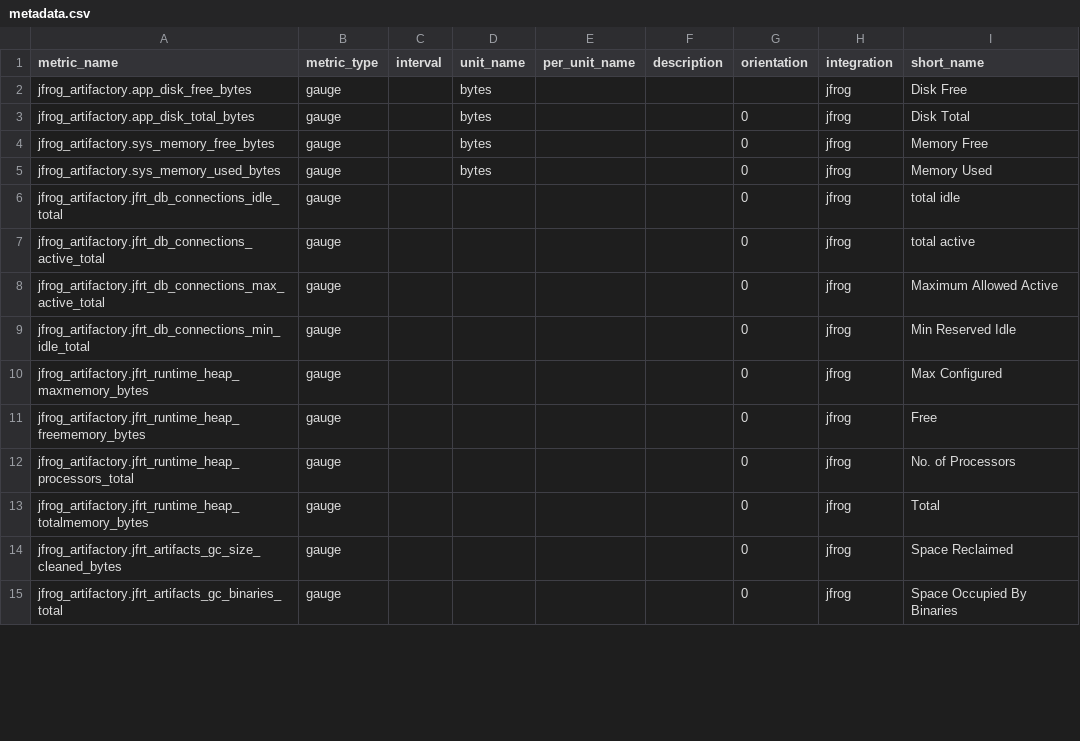
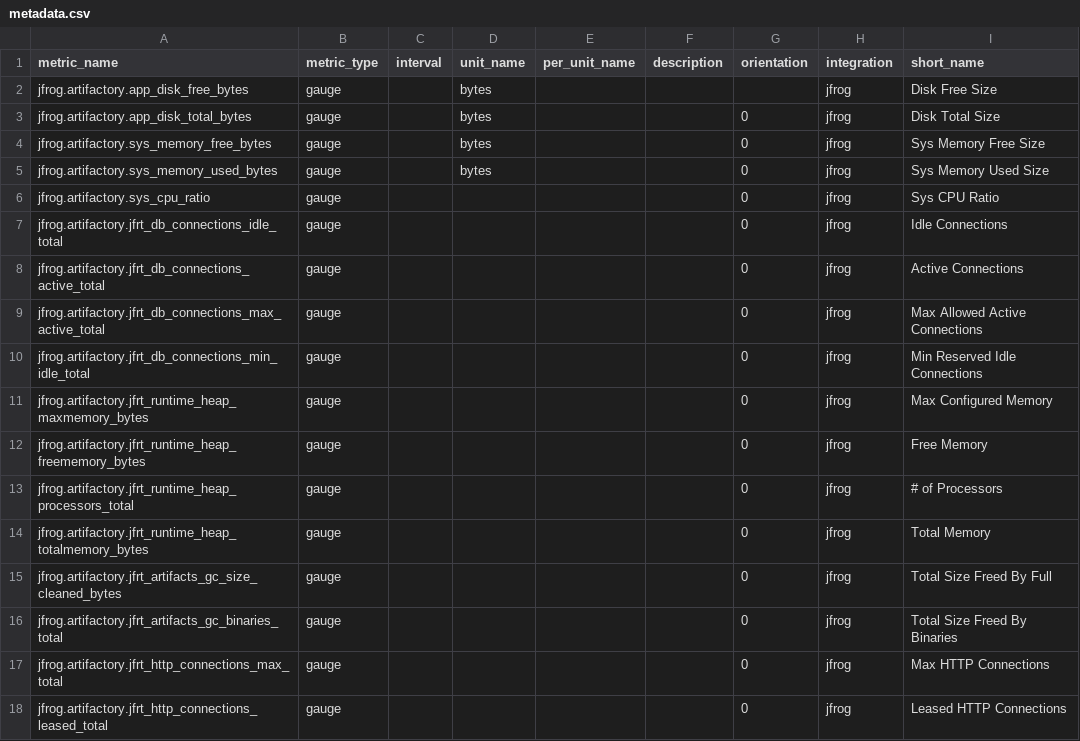
Before and after one commit to DataDog/integrations-extras, a CSV file: jfrog_metrics/metadata.csv, drawn as a sheet; only a part is shown; the diff covers the shown part only.

Commit message:
added dashboards json files and more metrics in metadata

```diff
--- a/jfrog_metrics/metadata.csv
+++ b/jfrog_metrics/metadata.csv
@@ -1,15 +1,18 @@
 metric_name,metric_type,interval,unit_name,per_unit_name,description,orientation,integration,short_name
-jfrog_artifactory.app_disk_free_bytes,gauge,,bytes,,,,jfrog,Disk Free
-jfrog_artifactory.app_disk_total_bytes,gauge,,bytes,,,0,jfrog,Disk Total
-jfrog_artifactory.sys_memory_free_bytes,gauge,,bytes,,,0,jfrog,Memory Free
-jfrog_artifactory.sys_memory_used_bytes,gauge,,bytes,,,0,jfrog,Memory Used
-jfrog_artifactory.jfrt_db_connections_idle_total,gauge,,,,,0,jfrog,total idle
-jfrog_artifactory.jfrt_db_connections_active_total,gauge,,,,,0,jfrog,total active
-jfrog_artifactory.jfrt_db_connections_max_active_total,gauge,,,,,0,jfrog,Maximum Allowed Active
-jfrog_artifactory.jfrt_db_connections_min_idle_total,gauge,,,,,0,jfrog,Min Reserved Idle
-jfrog_artifactory.jfrt_runtime_heap_maxmemory_bytes,gauge,,,,,0,jfrog,Max Configured
-jfrog_artifactory.jfrt_runtime_heap_freememory_bytes,gauge,,,,,0,jfrog,Free
-jfrog_artifactory.jfrt_runtime_heap_processors_total,gauge,,,,,0,jfrog,No. of Processors
-jfrog_artifactory.jfrt_runtime_heap_totalmemory_bytes,gauge,,,,,0,jfrog,Total
-jfrog_artifactory.jfrt_artifacts_gc_size_cleaned_bytes,gauge,,,,,0,jfrog,Space Reclaimed
-jfrog_artifactory.jfrt_artifacts_gc_binaries_total,gauge,,,,,0,jfrog,Space Occupied By Binaries
+jfrog.artifactory.app_disk_free_bytes,gauge,,bytes,,,,jfrog,Disk Free Size
+jfrog.artifactory.app_disk_total_bytes,gauge,,bytes,,,0,jfrog,Disk Total Size
+jfrog.artifactory.sys_memory_free_bytes,gauge,,bytes,,,0,jfrog,Sys Memory Free Size
+jfrog.artifactory.sys_memory_used_bytes,gauge,,bytes,,,0,jfrog,Sys Memory Used Size
+jfrog.artifactory.sys_cpu_ratio,gauge,,,,,0,jfrog,Sys CPU Ratio
+jfrog.artifactory.jfrt_db_connections_idle_total,gauge,,,,,0,jfrog,Idle Connections
+jfrog.artifactory.jfrt_db_connections_active_total,gauge,,,,,0,jfrog,Active Connections
+jfrog.artifactory.jfrt_db_connections_max_active_total,gauge,,,,,0,jfrog,Max Allowed Active Connections
+jfrog.artifactory.jfrt_db_connections_min_idle_total,gauge,,,,,0,jfrog,Min Reserved Idle Connections
+jfrog.artifactory.jfrt_runtime_heap_maxmemory_bytes,gauge,,,,,0,jfrog,Max Configured Memory
+jfrog.artifactory.jfrt_runtime_heap_freememory_bytes,gauge,,,,,0,jfrog,Free Memory
+jfrog.artifactory.jfrt_runtime_heap_processors_total,gauge,,,,,0,jfrog,# of Processors
+jfrog.artifactory.jfrt_runtime_heap_totalmemory_bytes,gauge,,,,,0,jfrog,Total Memory
+jfrog.artifactory.jfrt_artifacts_gc_size_cleaned_bytes,gauge,,,,,0,jfrog,Total Size Freed By Full
+jfrog.artifactory.jfrt_artifacts_gc_binaries_total,gauge,,,,,0,jfrog,Total Size Freed By Binaries
+jfrog.artifactory.jfrt_http_connections_max_total,gauge,,,,,0,jfrog, Max HTTP Connections
+jfrog.artifactory.jfrt_http_connections_leased_total,gauge,,,,,0,jfrog, Leased HTTP Connections
```
Also changed, not shown: 6 added rows and 3 edited cells elsewhere in this file, 6 other files.
